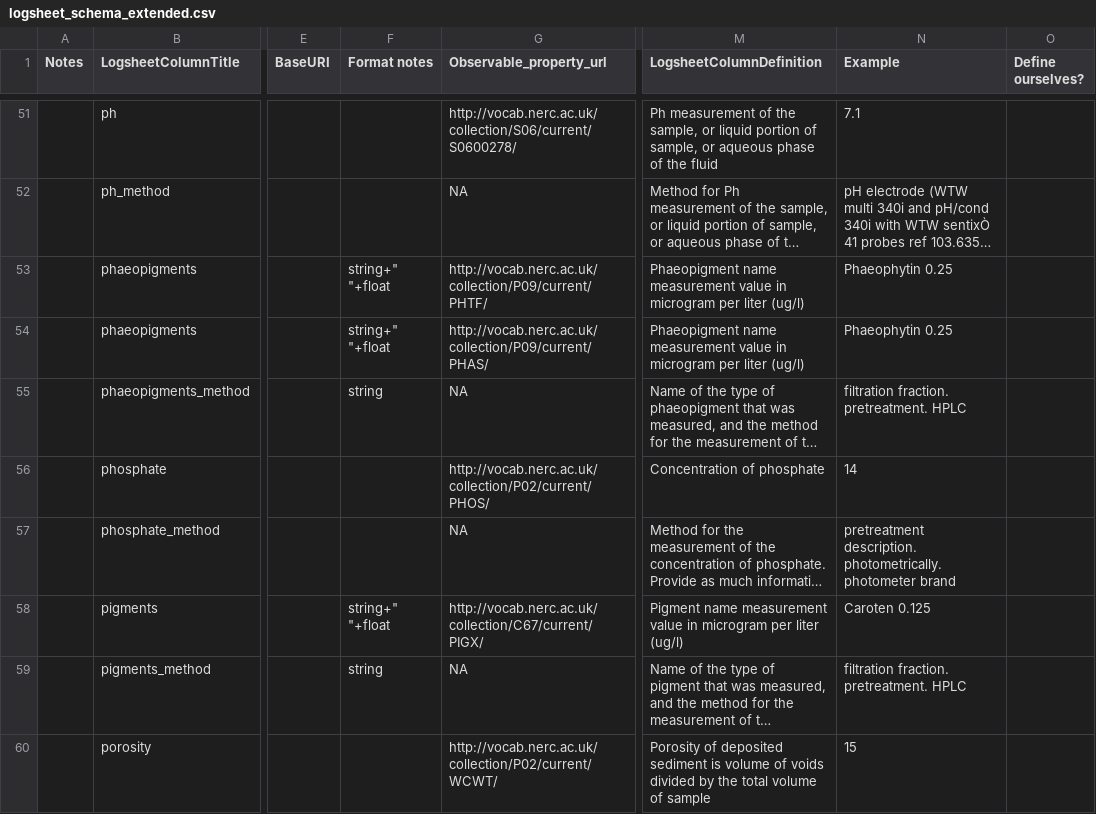
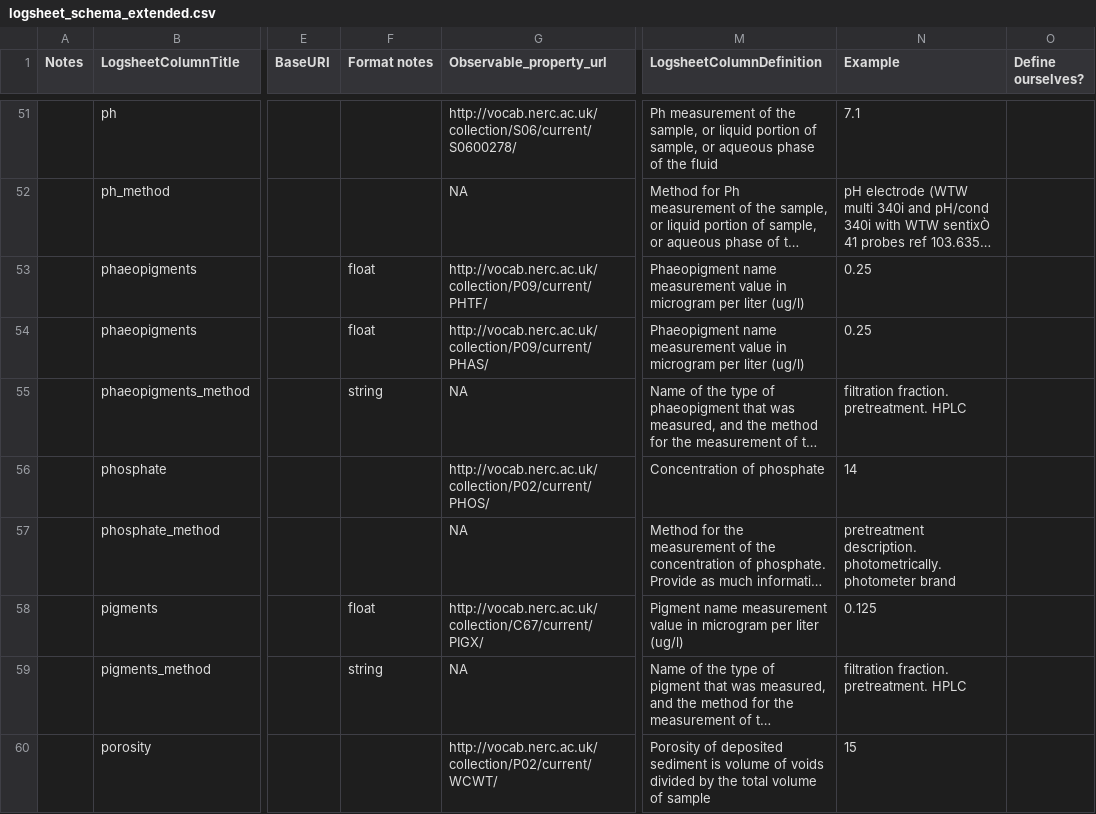
Before and after one commit to emo-bon/observatory-profile, a CSV file: logsheet_schema_extended.csv, drawn as a sheet; only a part is shown, gaps mark what is left out; long unchanged cells end in …; the diff names each change by its address in the sheet, - before the commit and + after, or states it on an @@ line.

Commit message:
Update example of pigments/phaeopigments (#10)

```diff
--- a/logsheet_schema_extended.csv
+++ b/logsheet_schema_extended.csv
-F53:F54 (Format notes): string+" "+float
+F53:F54 (Format notes): float
-N53:N54 (Example): Phaeophytin 0.25
+N53:N54 (Example): 0.25
-F58 (Format notes): string+" "+float
+F58 (Format notes): float
-N58 (Example): Caroten 0.125
+N58 (Example): 0.125
```
